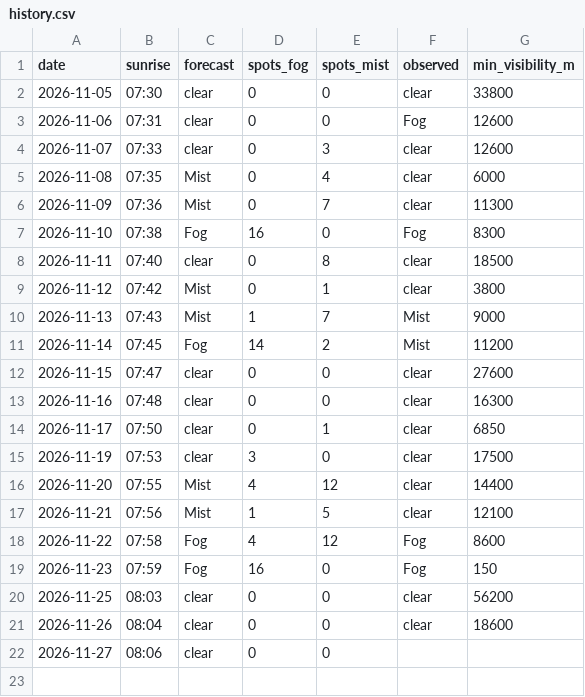
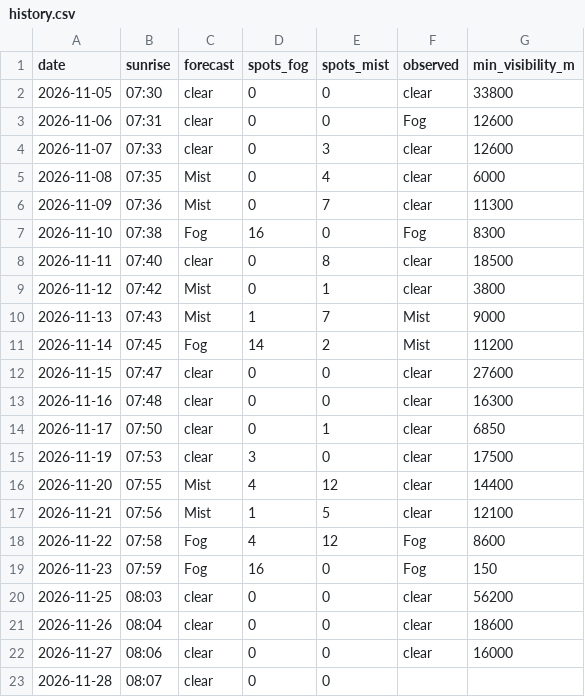
Before and after one commit to PFC-TAK/fog-alert, a CSV file: history.csv, drawn as a sheet.

```diff
--- a/history.csv
+++ b/history.csv
@@ -21,2 +21,3 @@ date,sunrise,forecast,spots_fog,spots_mist,observed,min_visibility_m
 2026-11-26,08:04,clear,0,0,clear,18600
-2026-11-27,08:06,clear,0,0,,
+2026-11-27,08:06,clear,0,0,clear,16000
+2026-11-28,08:07,clear,0,0,,
```
